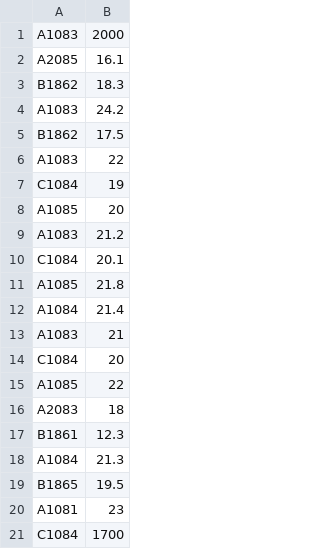
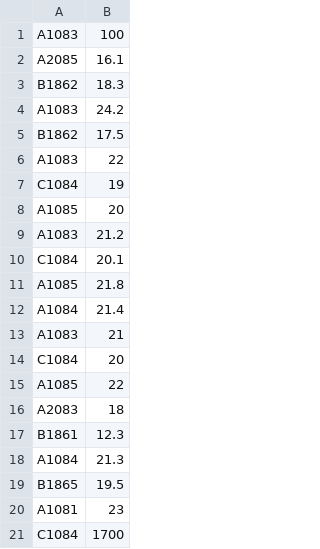
Before and after one commit to bshiel/bootcamp, a CSV file: rodents.csv, drawn as a sheet.

Commit message:
rat 1 changed again

```diff
--- a/rodents.csv
+++ b/rodents.csv
@@ -1,2 +1,2 @@
-A1083,2000
+A1083,100
 A2085,16.1
```
